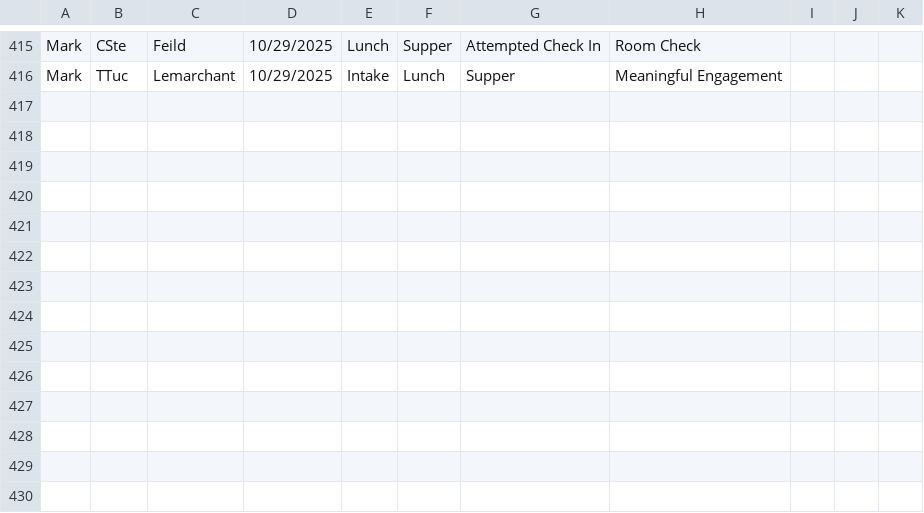
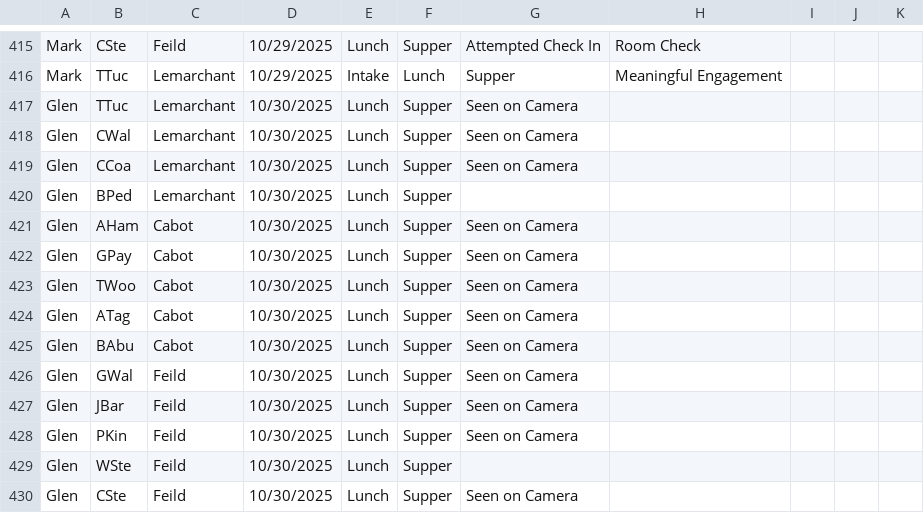
Before and after one commit to rcahill-code/homes-live, a CSV file: data/homes.csv, drawn as a sheet; only a part is shown, gaps mark what is left out; the diff names each change by its address in the sheet, - before the commit and + after, or states it on an @@ line.

```diff
--- a/data/homes.csv
+++ b/data/homes.csv
+row 417: Glen | TTuc | Lemarchant | 10/30/2025 | Lunch | Supper | Seen on Camera
+row 418: Glen | CWal | Lemarchant | 10/30/2025 | Lunch | Supper | Seen on Camera
+row 419: Glen | CCoa | Lemarchant | 10/30/2025 | Lunch | Supper | Seen on Camera
+row 420: Glen | BPed | Lemarchant | 10/30/2025 | Lunch | Supper
+row 421: Glen | AHam | Cabot | 10/30/2025 | Lunch | Supper | Seen on Camera
+row 422: Glen | GPay | Cabot | 10/30/2025 | Lunch | Supper | Seen on Camera
+row 423: Glen | TWoo | Cabot | 10/30/2025 | Lunch | Supper | Seen on Camera
+row 424: Glen | ATag | Cabot | 10/30/2025 | Lunch | Supper | Seen on Camera
+row 425: Glen | BAbu | Cabot | 10/30/2025 | Lunch | Supper | Seen on Camera
+row 426: Glen | GWal | Feild | 10/30/2025 | Lunch | Supper | Seen on Camera
+row 427: Glen | JBar | Feild | 10/30/2025 | Lunch | Supper | Seen on Camera
+row 428: Glen | PKin | Feild | 10/30/2025 | Lunch | Supper | Seen on Camera
+row 429: Glen | WSte | Feild | 10/30/2025 | Lunch | Supper
+row 430: Glen | CSte | Feild | 10/30/2025 | Lunch | Supper | Seen on Camera
```
